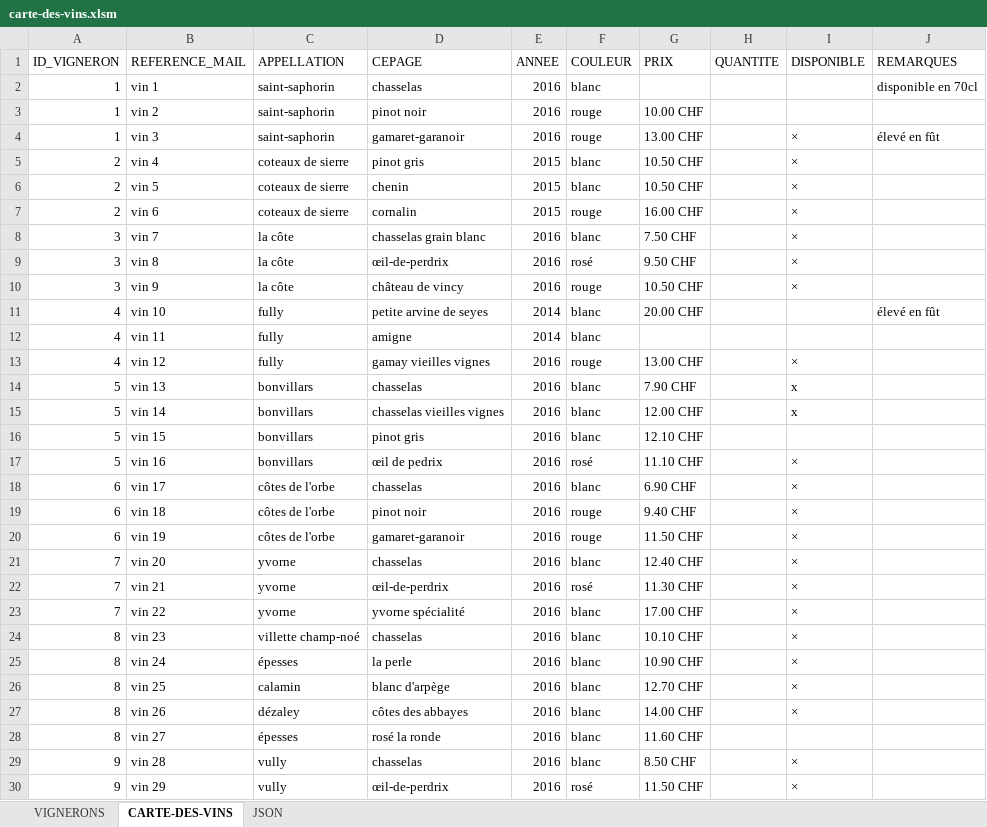
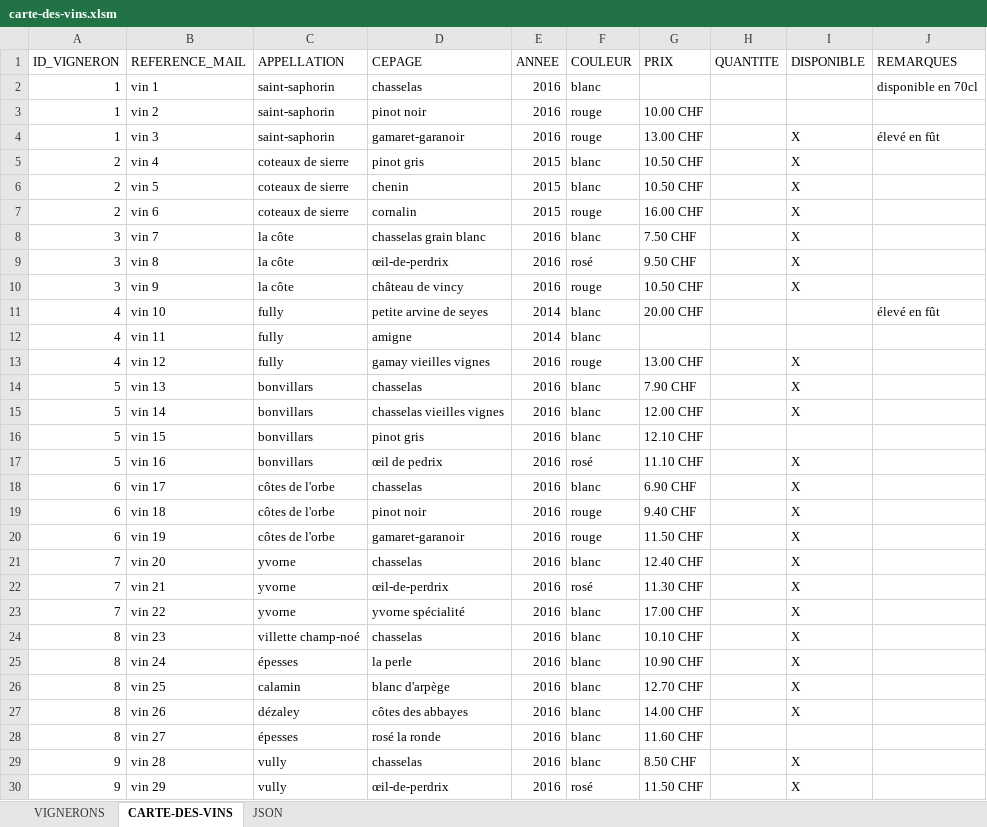
Before and after one commit to deuxfoiscinq/deuxfoiscinq, an Excel workbook: la-cave-de-deuxfoiscinq/carte-des-vins.xlsm, sheet CARTE-DES-VINS, drawn as a sheet; only a part is shown; values as stored, in another font and other column widths than the file's, no cell formats; table styles not drawn; the diff covers the shown part only; the diff names each change by its address in the sheet, - before the commit and + after, or states it on an @@ line.

Commit message:
macro Excel génération du JSON

```diff
--- a/la-cave-de-deuxfoiscinq/carte-des-vins.xlsm (sheet CARTE-DES-VINS)
+++ b/la-cave-de-deuxfoiscinq/carte-des-vins.xlsm (sheet CARTE-DES-VINS)
-I4:I10 (DISPONIBLE): ×
+I4:I10 (DISPONIBLE): X
-I13 (DISPONIBLE): ×
+I13 (DISPONIBLE): X
-I14:I15 (DISPONIBLE): x
+I14:I15 (DISPONIBLE): X
-I17:I27 (DISPONIBLE): ×
+I17:I27 (DISPONIBLE): X
-I29:I30 (DISPONIBLE): ×
+I29:I30 (DISPONIBLE): X
```
Also changed, not shown: 13 edited cells elsewhere in this sheet, cell formats.
